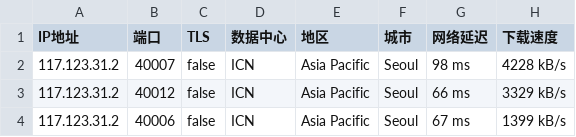
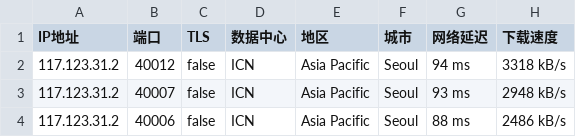
Before and after one commit to CEG1225/test, a CSV file: 17849-20241026-IP.csv, drawn as a sheet.

Commit message:
更新 17849-20241026-IP.csv

```diff
--- a/17849-20241026-IP.csv
+++ b/17849-20241026-IP.csv
@@ -1,4 +1,4 @@
 IP地址,端口,TLS,数据中心,地区,城市,网络延迟,下载速度
-117.123.31.2,40007,false,ICN,Asia Pacific,Seoul,98 ms,4228 kB/s
-117.123.31.2,40012,false,ICN,Asia Pacific,Seoul,66 ms,3329 kB/s
-117.123.31.2,40006,false,ICN,Asia Pacific,Seoul,67 ms,1399 kB/s
+117.123.31.2,40012,false,ICN,Asia Pacific,Seoul,94 ms,3318 kB/s
+117.123.31.2,40007,false,ICN,Asia Pacific,Seoul,93 ms,2948 kB/s
+117.123.31.2,40006,false,ICN,Asia Pacific,Seoul,88 ms,2486 kB/s
```
